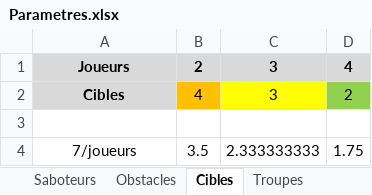
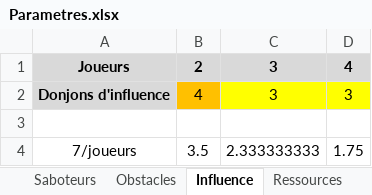
Before and after one commit to LucasBorboleta/Donjons-et-Barons, an Excel workbook: Parametres.xlsx, sheet Influence, drawn as a sheet; values as stored, in another font and other column widths than the file's, no borders; the diff names each change by its address in the sheet, - before the commit and + after, or states it on an @@ line.

```diff
--- a/Parametres.xlsx (sheet Influence)
+++ b/Parametres.xlsx (sheet Influence)
-sheet tab: Cibles
+sheet tab: Influence
+sheet tab: Ressources
-A2: Cibles
+A2: Donjons d'influence
-D2: 2
+D2: 3
-D2 fill: #92D050
+D2 fill: #FFFF00
```
Also changed, not shown: other sheet tabs, 2 other files.
